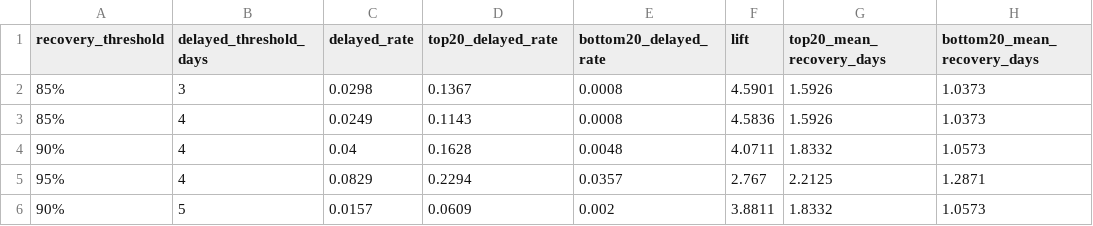
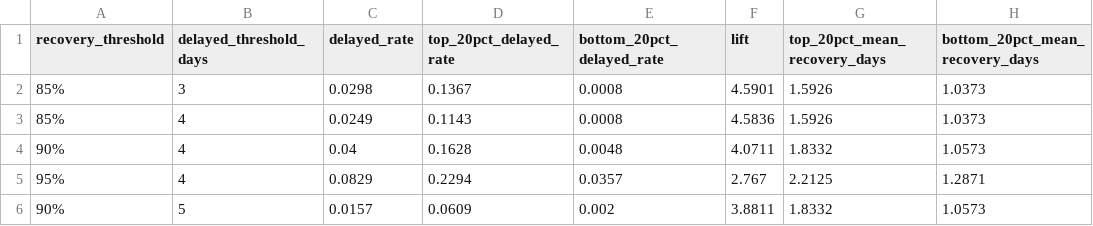
Before and after one commit to leejuns-2/recovery-project, a CSV file: submission/assets/target_sensitivity_summary.csv, drawn as a sheet.

```diff
--- a/submission/assets/target_sensitivity_summary.csv
+++ b/submission/assets/target_sensitivity_summary.csv
@@ -1,2 +1,2 @@
-recovery_threshold,delayed_threshold_days,delayed_rate,top20_delayed_rate,bottom20_delayed_rate,lift,top20_mean_recovery_days,bottom20_mean_recovery_days
+recovery_threshold,delayed_threshold_days,delayed_rate,top_20pct_delayed_rate,bottom_20pct_delayed_rate,lift,top_20pct_mean_recovery_days,bottom_20pct_mean_recovery_days
 85%,3,0.0298,0.1367,0.0008,4.5901,1.5926,1.0373
```
Also changed, not shown: submission/assets/case_story_event_metrics.csv, submission/assets/core_performance_summary.csv, 23 other files.
